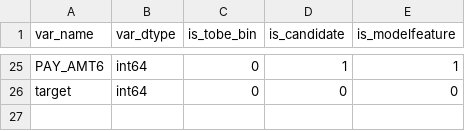
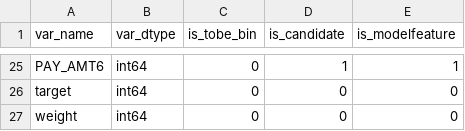
Before and after one commit to nishamuktewar/woe-demo, a CSV file: examples/config2.csv, drawn as a sheet; only a part is shown, gaps mark what is left out.

```diff
--- a/examples/config2.csv
+++ b/examples/config2.csv
@@ -26 +26,2 @@ PAY_AMT6,int64,0,1,1
 target,int64,0,0,0
+weight,int64,0,0,0
```
Also changed, not shown: examples/features_detail.csv, 9 other files.
